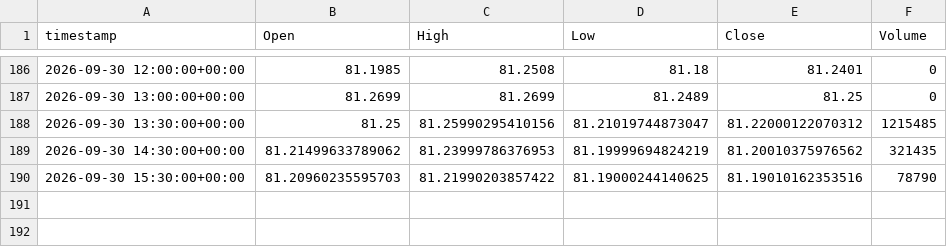
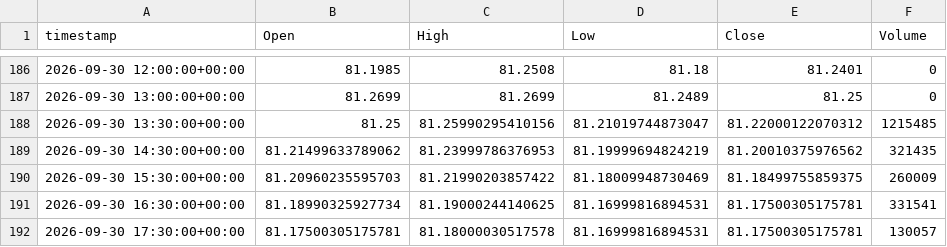
Before and after one commit to evsayar33-oss/tier1_quant_terminal, a CSV file: ohlcv_history/SHY.csv, drawn as a sheet; only a part is shown, gaps mark what is left out.

```diff
--- a/ohlcv_history/SHY.csv
+++ b/ohlcv_history/SHY.csv
@@ -189,2 +189,4 @@ timestamp,Open,High,Low,Close,Volume
 2026-09-30 14:30:00+00:00,81.21499633789062,81.23999786376953,81.19999694824219,81.20010375976562,321435
-2026-09-30 15:30:00+00:00,81.20960235595703,81.21990203857422,81.19000244140625,81.19010162353516,78790
+2026-09-30 15:30:00+00:00,81.20960235595703,81.21990203857422,81.18009948730469,81.18499755859375,260009
+2026-09-30 16:30:00+00:00,81.18990325927734,81.19000244140625,81.16999816894531,81.17500305175781,331541
+2026-09-30 17:30:00+00:00,81.17500305175781,81.18000030517578,81.16999816894531,81.17500305175781,130057
```
Also changed, not shown: ohlcv_history/LQD.csv, ohlcv_history/RSP.csv, 49 other files.
